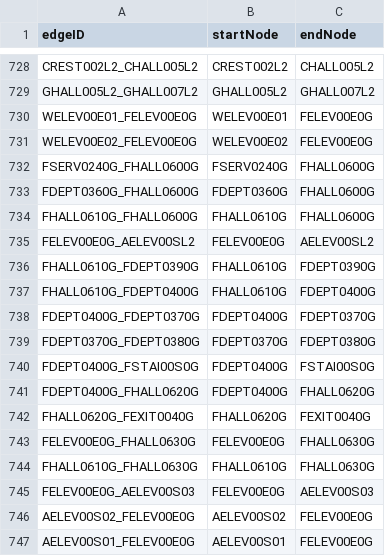
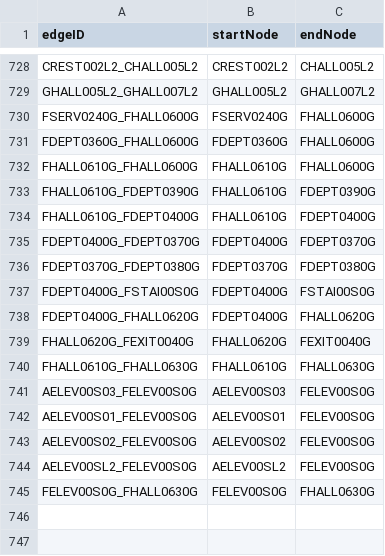
Before and after one commit to LANTHEMAN/CS3373_HospitalSystem, a CSV file: src/main/resources/edu/wpi/cs3733d18/teamF/graph/initMap/edges.csv, drawn as a sheet; only a part is shown, gaps mark what is left out.

```diff
--- a/src/main/resources/edu/wpi/cs3733d18/teamF/graph/initMap/edges.csv
+++ b/src/main/resources/edu/wpi/cs3733d18/teamF/graph/initMap/edges.csv
@@ -729,4 +729,2 @@ CREST002L2_CHALL005L2,CREST002L2,CHALL005L2
 GHALL005L2_GHALL007L2,GHALL005L2,GHALL007L2
-WELEV00E01_FELEV00E0G,WELEV00E01,FELEV00E0G
-WELEV00E02_FELEV00E0G,WELEV00E02,FELEV00E0G
 FSERV0240G_FHALL0600G,FSERV0240G,FHALL0600G
@@ -734,3 +732,2 @@ FDEPT0360G_FHALL0600G,FDEPT0360G,FHALL0600G
 FHALL0610G_FHALL0600G,FHALL0610G,FHALL0600G
-FELEV00E0G_AELEV00SL2,FELEV00E0G,AELEV00SL2
 FHALL0610G_FDEPT0390G,FHALL0610G,FDEPT0390G
@@ -742,6 +739,7 @@ FDEPT0400G_FHALL0620G,FDEPT0400G,FHALL0620G
 FHALL0620G_FEXIT0040G,FHALL0620G,FEXIT0040G
-FELEV00E0G_FHALL0630G,FELEV00E0G,FHALL0630G
 FHALL0610G_FHALL0630G,FHALL0610G,FHALL0630G
-FELEV00E0G_AELEV00S03,FELEV00E0G,AELEV00S03
-AELEV00S02_FELEV00E0G,AELEV00S02,FELEV00E0G
-AELEV00S01_FELEV00E0G,AELEV00S01,FELEV00E0G
+AELEV00S03_FELEV00S0G,AELEV00S03,FELEV00S0G
+AELEV00S01_FELEV00S0G,AELEV00S01,FELEV00S0G
+AELEV00S02_FELEV00S0G,AELEV00S02,FELEV00S0G
+AELEV00SL2_FELEV00S0G,AELEV00SL2,FELEV00S0G
+FELEV00S0G_FHALL0630G,FELEV00S0G,FHALL0630G
```
Also changed, not shown: src/main/resources/edu/wpi/cs3733d18/teamF/graph/initMap/nodes.csv, 2 other files.
